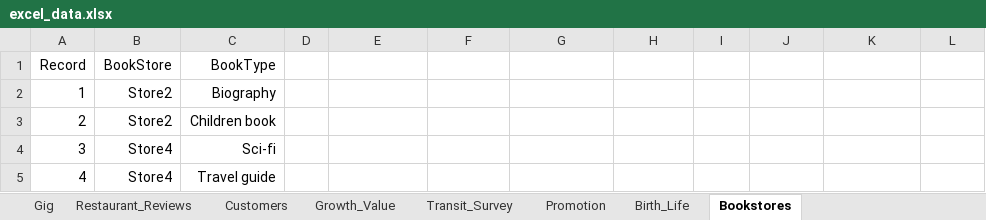
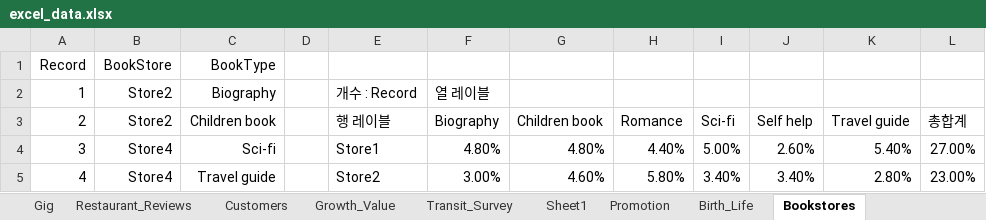
Before and after one commit to Dinoryong/hanaro01, an Excel workbook: excel/excel_data.xlsx, sheet Bookstores, drawn as a sheet; only a part is shown; values as stored, in another font and other column widths than the file's, no borders; charts and pictures and conditional formats not drawn; the diff covers the shown part only; the diff names each change by its address in the sheet, - before the commit and + after, or states it on an @@ line.

Commit message:
update excel

```diff
--- a/excel/excel_data.xlsx (sheet Bookstores)
+++ b/excel/excel_data.xlsx (sheet Bookstores)
+sheet tab: Sheet1
-E2: (empty)
+E2: 개수 : Record
-F2: (empty)
+F2: 열 레이블
-E3: (empty)
+E3: 행 레이블
-F3: (empty)
+F3: Biography
-G3: (empty)
+G3: Children book
-H3: (empty)
+H3: Romance
-I3: (empty)
+I3: Sci-fi
-J3: (empty)
+J3: Self help
-K3: (empty)
+K3: Travel guide
-L3: (empty)
+L3: 총합계
-E4: (empty)
+E4: Store1
-F4: (empty)
+F4: 4.80%
-G4: (empty)
+G4: 4.80%
-H4: (empty)
+H4: 4.40%
-I4: (empty)
+I4: 5.00%
-J4: (empty)
+J4: 2.60%
-K4: (empty)
+K4: 5.40%
-L4: (empty)
+L4: 27.00%
-E5: (empty)
+E5: Store2
-F5: (empty)
+F5: 3.00%
-G5: (empty)
+G5: 4.60%
-H5: (empty)
+H5: 5.80%
-I5: (empty)
+I5: 3.40%
-J5: (empty)
+J5: 3.40%
-K5: (empty)
+K5: 2.80%
-L5: (empty)
+L5: 23.00%
```
Also changed, not shown: 74 edited cells elsewhere in this sheet, sheet Promotion, sheet Growth_Value, sheet Transit_Survey, sheet Birth_Life, charts or pictures, excel/excel_data_0509.xlsx.
